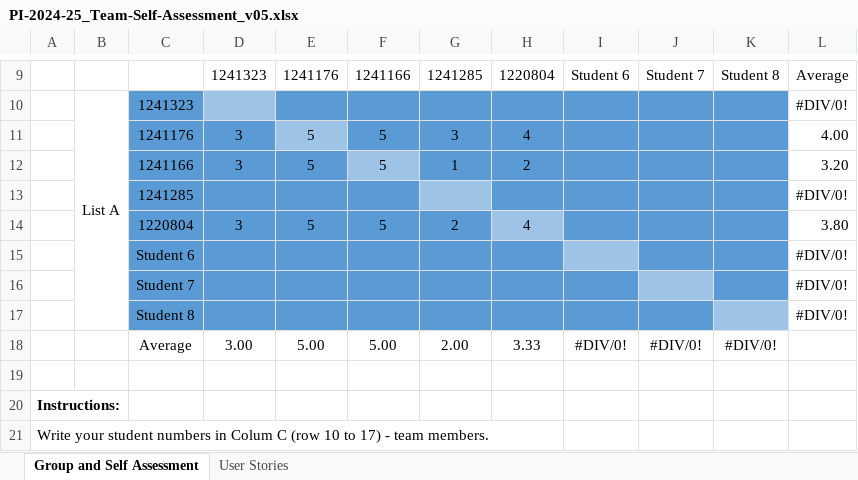
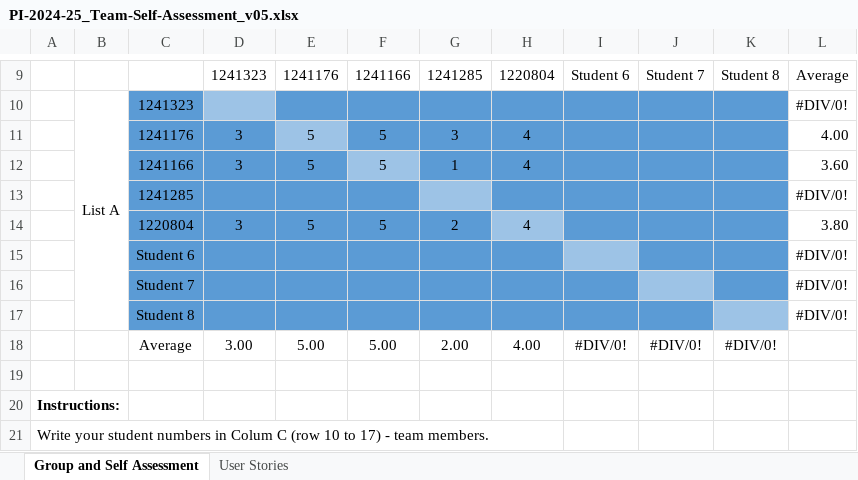
Before and after one commit to ivasduarte/all-aboard, an Excel workbook: docs/sprint3/PI-2024-25_Team-Self-Assessment_v05.xlsx, sheet Group and Self Assessment, drawn as a sheet; only a part is shown, gaps mark what is left out; values as stored, in another font and other column widths than the file's, no borders; charts and pictures not drawn; the diff names each change by its address in the sheet, - before the commit and + after, or states it on an @@ line.

Commit message:
(docs): updated self-evaluation

```diff
--- a/docs/sprint3/PI-2024-25_Team-Self-Assessment_v05.xlsx (sheet Group and Self Assessment)
+++ b/docs/sprint3/PI-2024-25_Team-Self-Assessment_v05.xlsx (sheet Group and Self Assessment)
-H12: 2
+H12: 4
-L12: 3.20
+L12: 3.60
-H18: 3.33
+H18: 4.00
```
